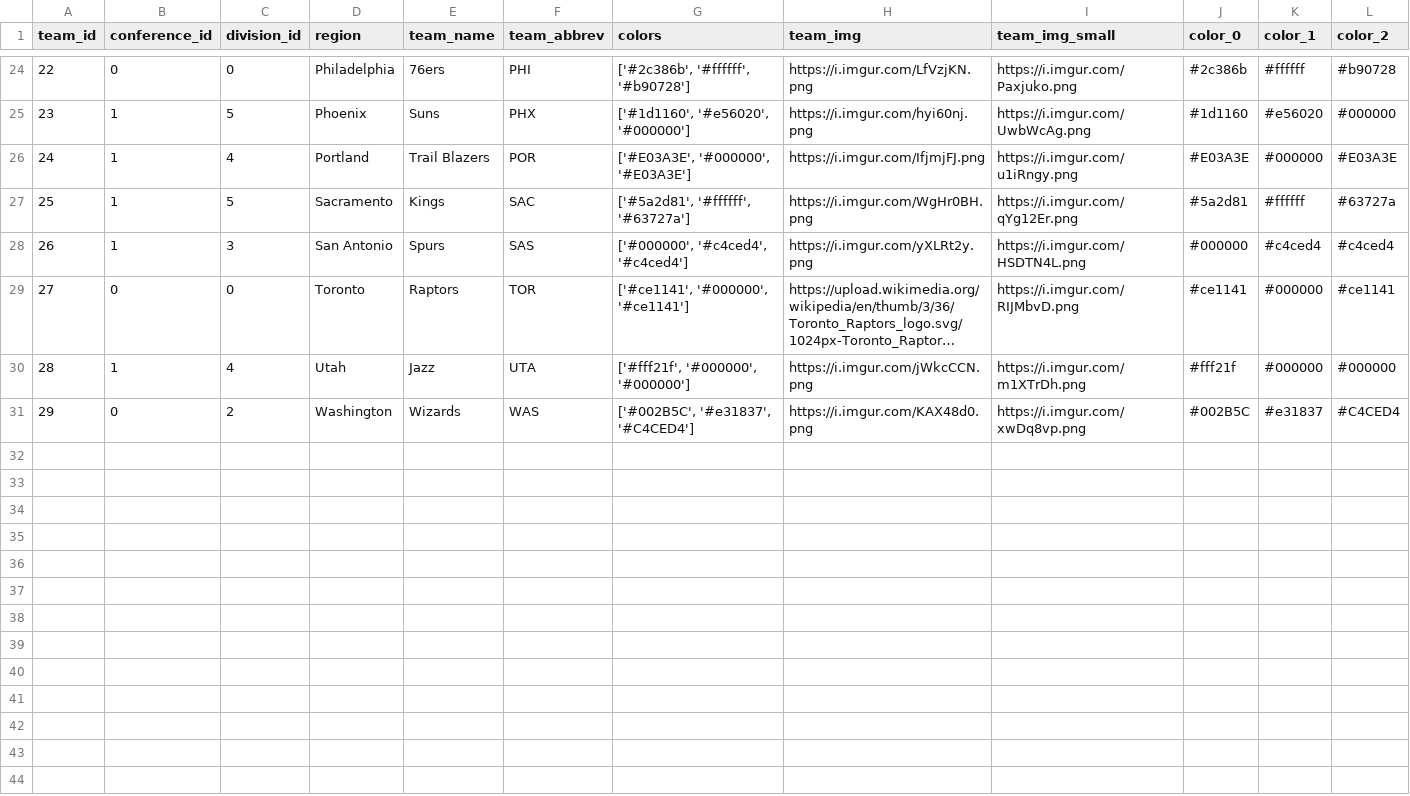
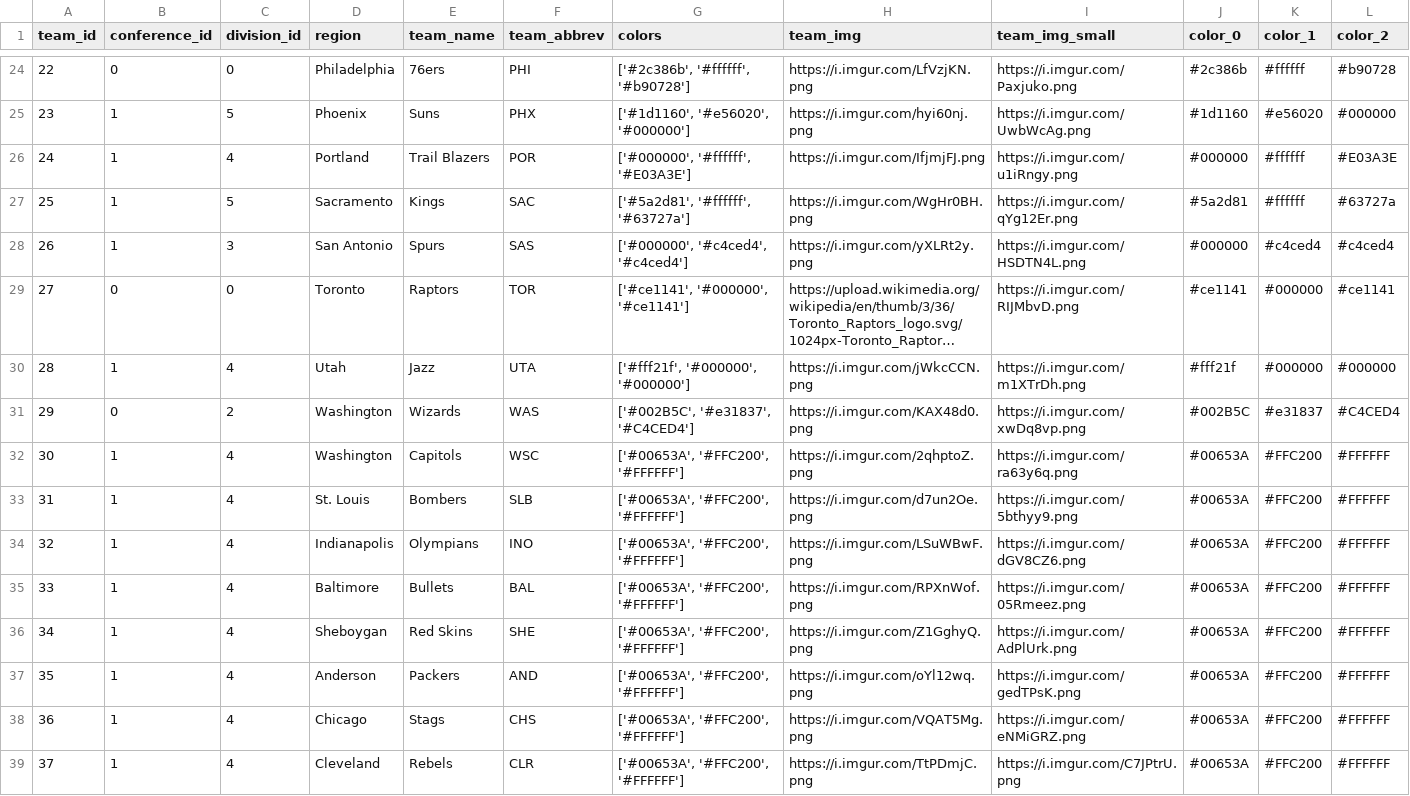
Before and after one commit to ezeparziale/hello-streamlit, a CSV file: app/data/teams.csv, drawn as a sheet; only a part is shown, gaps mark what is left out; long unchanged cells end in ….

Commit message:
:seedling: update: teams info

```diff
--- a/app/data/teams.csv
+++ b/app/data/teams.csv
@@ -25,3 +25,3 @@ team_id,conference_id,division_id,region,team_name,team_abbrev,colors,team_img,t
 23,1,5,Phoenix,Suns,PHX,"['#1d1160', '#e56020', '#000000']",https://i.imgur.com/hyi60nj.png,https://i.imgur.com/UwbWcAg.png,#1d1160,#e56020,#000000
-24,1,4,Portland,Trail Blazers,POR,"['#E03A3E', '#000000', '#E03A3E']",https://i.imgur.com/IfjmjFJ.png,https://i.imgur.com/u1iRngy.png,#E03A3E,#000000,#E03A3E
+24,1,4,Portland,Trail Blazers,POR,"['#000000', '#ffffff', '#E03A3E']",https://i.imgur.com/IfjmjFJ.png,https://i.imgur.com/u1iRngy.png,#000000,#ffffff,#E03A3E
 25,1,5,Sacramento,Kings,SAC,"['#5a2d81', '#ffffff', '#63727a']",https://i.imgur.com/WgHr0BH.png,https://i.imgur.com/qYg12Er.png,#5a2d81,#ffffff,#63727a
@@ -31 +31,9 @@ team_id,conference_id,division_id,region,team_name,team_abbrev,colors,team_img,t
 29,0,2,Washington,Wizards,WAS,"['#002B5C', '#e31837', '#C4CED4']",https://i.imgur.com/KAX48d0.png,https://i.imgur.com/xwDq8vp.png,#002B5C,#e31837,#C4CED4
+30,1,4,Washington,Capitols,WSC,"['#00653A', '#FFC200', '#FFFFFF']",https://i.imgur.com/2qhptoZ.png,https://i.imgur.com/ra63y6q.png,#00653A,#FFC200,#FFFFFF
+31,1,4,St. Louis,Bombers,SLB,"['#00653A', '#FFC200', '#FFFFFF']",https://i.imgur.com/d7un2Oe.png,https://i.imgur.com/5bthyy9.png,#00653A,#FFC200,#FFFFFF
+32,1,4,Indianapolis,Olympians,INO,"['#00653A', '#FFC200', '#FFFFFF']",https://i.imgur.com/LSuWBwF.png,https://i.imgur.com/dGV8CZ6.png,#00653A,#FFC200,#FFFFFF
+33,1,4,Baltimore,Bullets,BAL,"['#00653A', '#FFC200', '#FFFFFF']",https://i.imgur.com/RPXnWof.png,https://i.imgur.com/05Rmeez.png,#00653A,#FFC200,#FFFFFF
+34,1,4,Sheboygan,Red Skins,SHE,"['#00653A', '#FFC200', '#FFFFFF']",https://i.imgur.com/Z1GghyQ.png,https://i.imgur.com/AdPlUrk.png,#00653A,#FFC200,#FFFFFF
+35,1,4,Anderson,Packers,AND,"['#00653A', '#FFC200', '#FFFFFF']",https://i.imgur.com/oYl12wq.png,https://i.imgur.com/gedTPsK.png,#00653A,#FFC200,#FFFFFF
+36,1,4,Chicago,Stags,CHS,"['#00653A', '#FFC200', '#FFFFFF']",https://i.imgur.com/VQAT5Mg.png,https://i.imgur.com/eNMiGRZ.png,#00653A,#FFC200,#FFFFFF
+37,1,4,Cleveland,Rebels,CLR,"['#00653A', '#FFC200', '#FFFFFF']",https://i.imgur.com/TtPDmjC.png,https://i.imgur.com/C7JPtrU.png,#00653A,#FFC200,#FFFFFF
```
